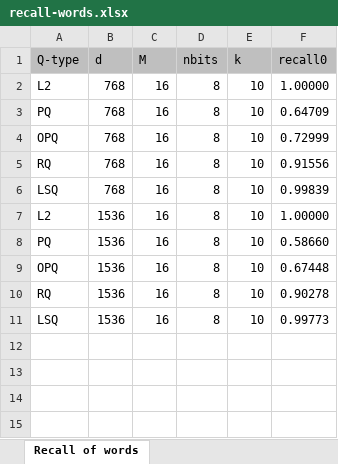
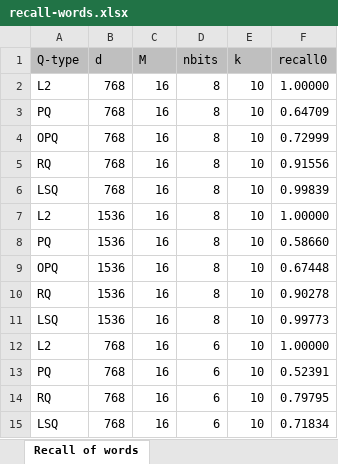
Before and after one commit to koron/jsts-vector-eval, an Excel workbook: data/recall-words.xlsx, sheet Recall of words, drawn as a sheet; values as stored, in another font and other column widths than the file's, no borders; the diff names each change by its address in the sheet, - before the commit and + after, or states it on an @@ line.

Commit message:
refactoring: recall family

```diff
--- a/data/recall-words.xlsx (sheet Recall of words)
+++ b/data/recall-words.xlsx (sheet Recall of words)
+row 12: L2 | 768 | 16 | 6 | 10 | 1.00000
+row 13: PQ | 768 | 16 | 6 | 10 | 0.52391
+row 14: RQ | 768 | 16 | 6 | 10 | 0.79795
+row 15: LSQ | 768 | 16 | 6 | 10 | 0.71834
```
Also changed, not shown: 3 other files.
